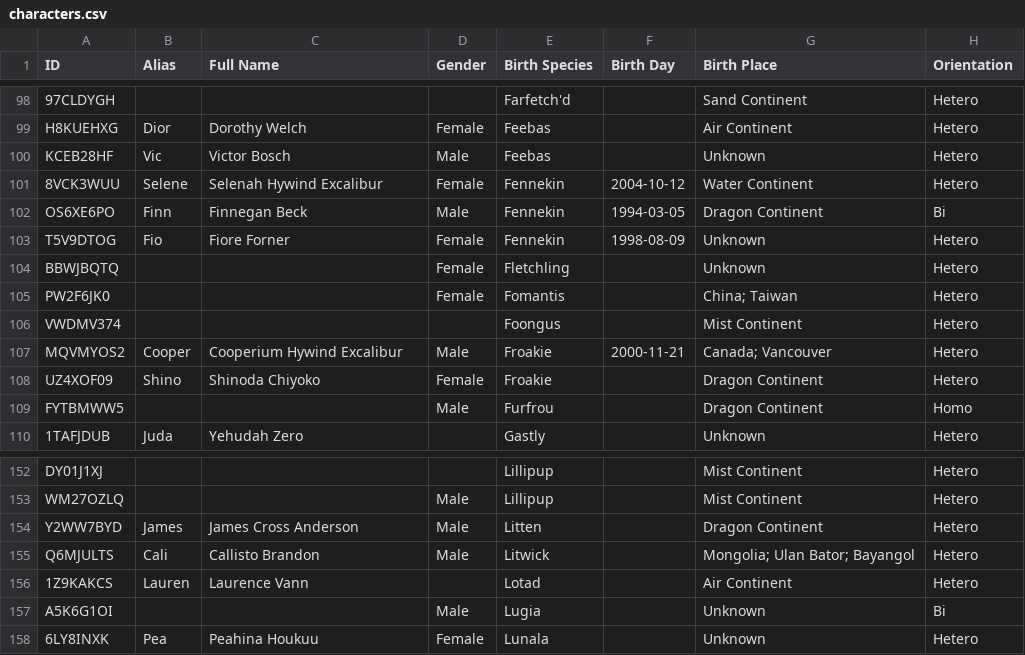
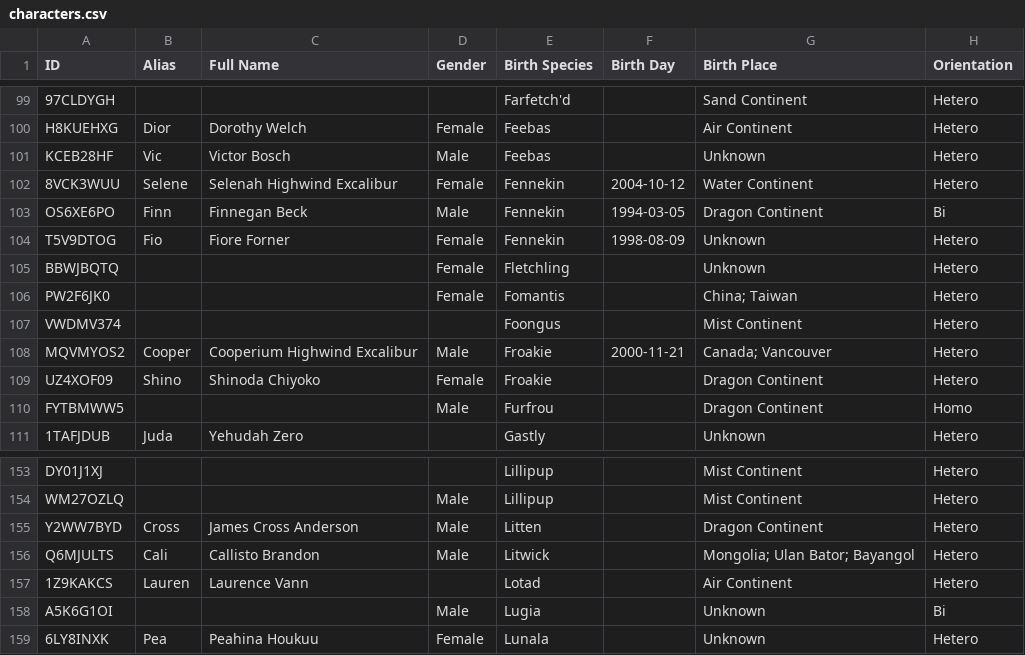
Before and after one commit to FlarosOverfield/Pokemon-Mystery-Dungeon-Nexus, a CSV file: _data/characters.csv, drawn as a sheet; only a part is shown, gaps mark what is left out; addresses are those after the commit; the diff covers the shown part only; the diff names each change by its address in the sheet, - before the commit and + after, or states it on an @@ line.

```diff
--- a/_data/characters.csv
+++ b/_data/characters.csv
-C102 (Full Name): Selenah Hywind Excalibur
+C102 (Full Name): Selenah Highwind Excalibur
-C108 (Full Name): Cooperium Hywind Excalibur
+C108 (Full Name): Cooperium Highwind Excalibur
-B155 (Alias): James
+B155 (Alias): Cross
```
Also changed, not shown: 1 added row and 22 edited cells elsewhere in this file, _data/quiz.csv, 3 other files.
